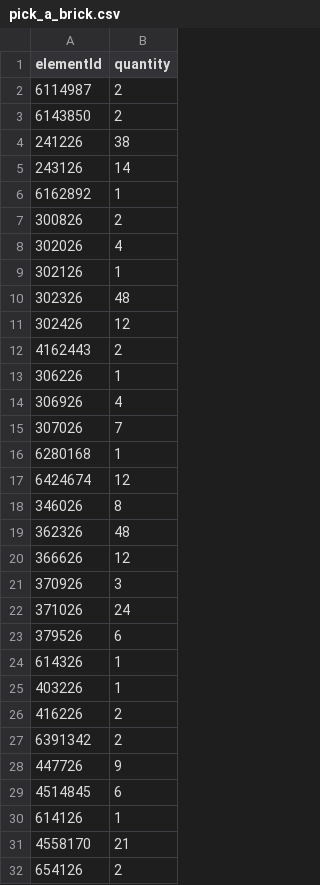
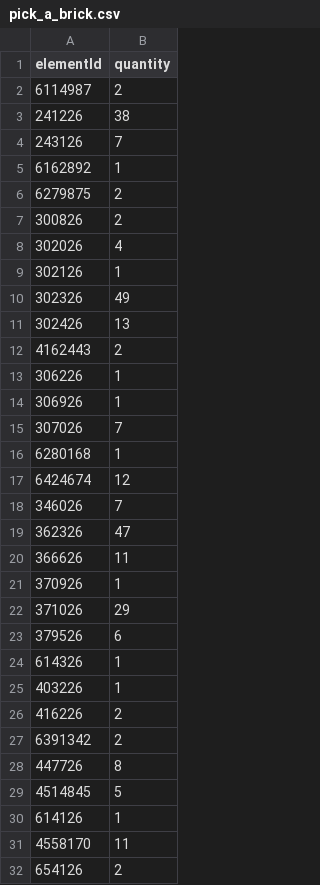
Before and after one commit to clarklab/legomylego, a CSV file: models/vhs_tape/out/pick_a_brick.csv, drawn as a sheet; only a part is shown; the diff covers the shown part only.

```diff
--- a/models/vhs_tape/out/pick_a_brick.csv
+++ b/models/vhs_tape/out/pick_a_brick.csv
@@ -2,6 +2,6 @@ elementId,quantity
 6114987,2
-6143850,2
 241226,38
-243126,14
+243126,7
 6162892,1
+6279875,2
 300826,2
@@ -9,7 +9,7 @@ elementId,quantity
 302126,1
-302326,48
-302426,12
+302326,49
+302426,13
 4162443,2
 306226,1
-306926,4
+306926,1
 307026,7
@@ -17,7 +17,7 @@ elementId,quantity
 6424674,12
-346026,8
-362326,48
-366626,12
-370926,3
-371026,24
+346026,7
+362326,47
+366626,11
+370926,1
+371026,29
 379526,6
@@ -27,6 +27,6 @@ elementId,quantity
 6391342,2
-447726,9
-4514845,6
+447726,8
+4514845,5
 614126,1
-4558170,21
+4558170,11
 654126,2
```
Also changed, not shown: 2 edited cells elsewhere in this file, models/vhs_tape/out/parts.csv, models/vhs_tape/out/variants/white/parts.csv, 19 other files.
